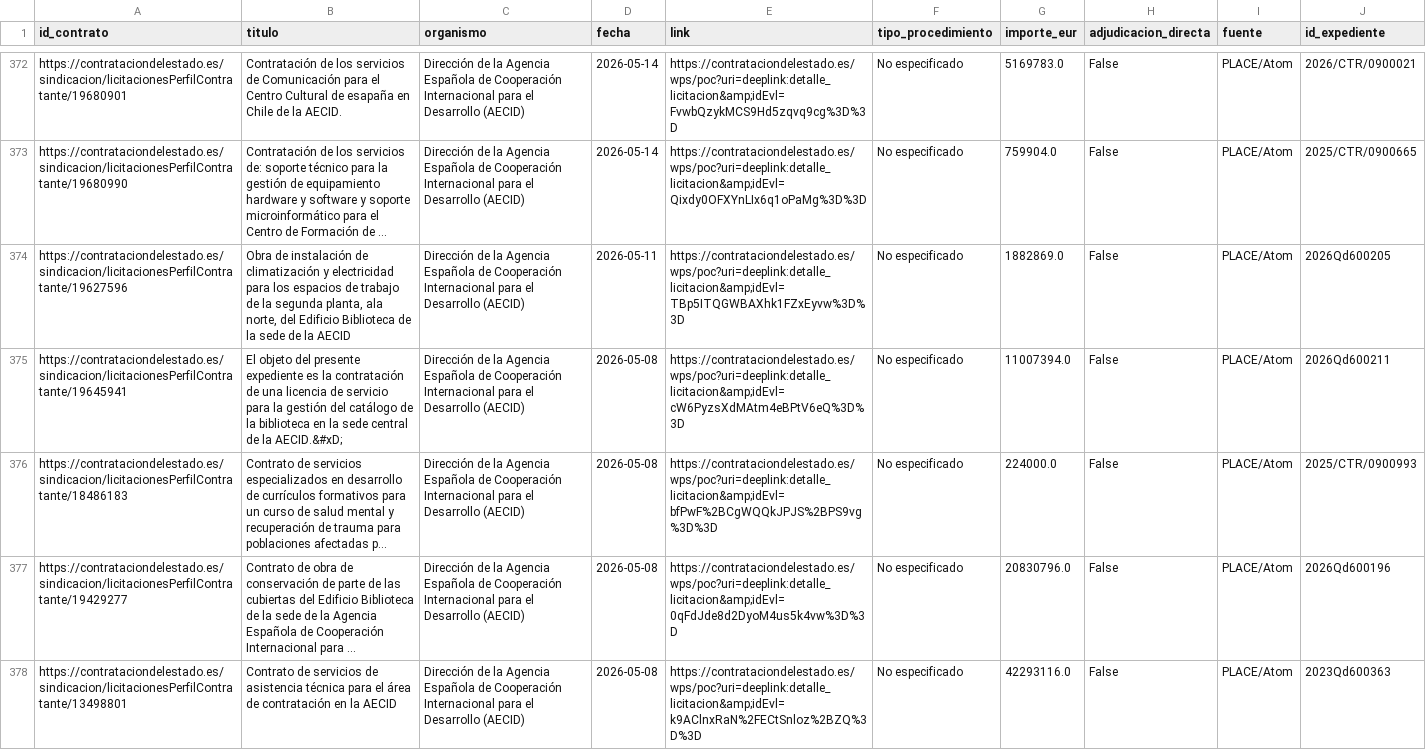
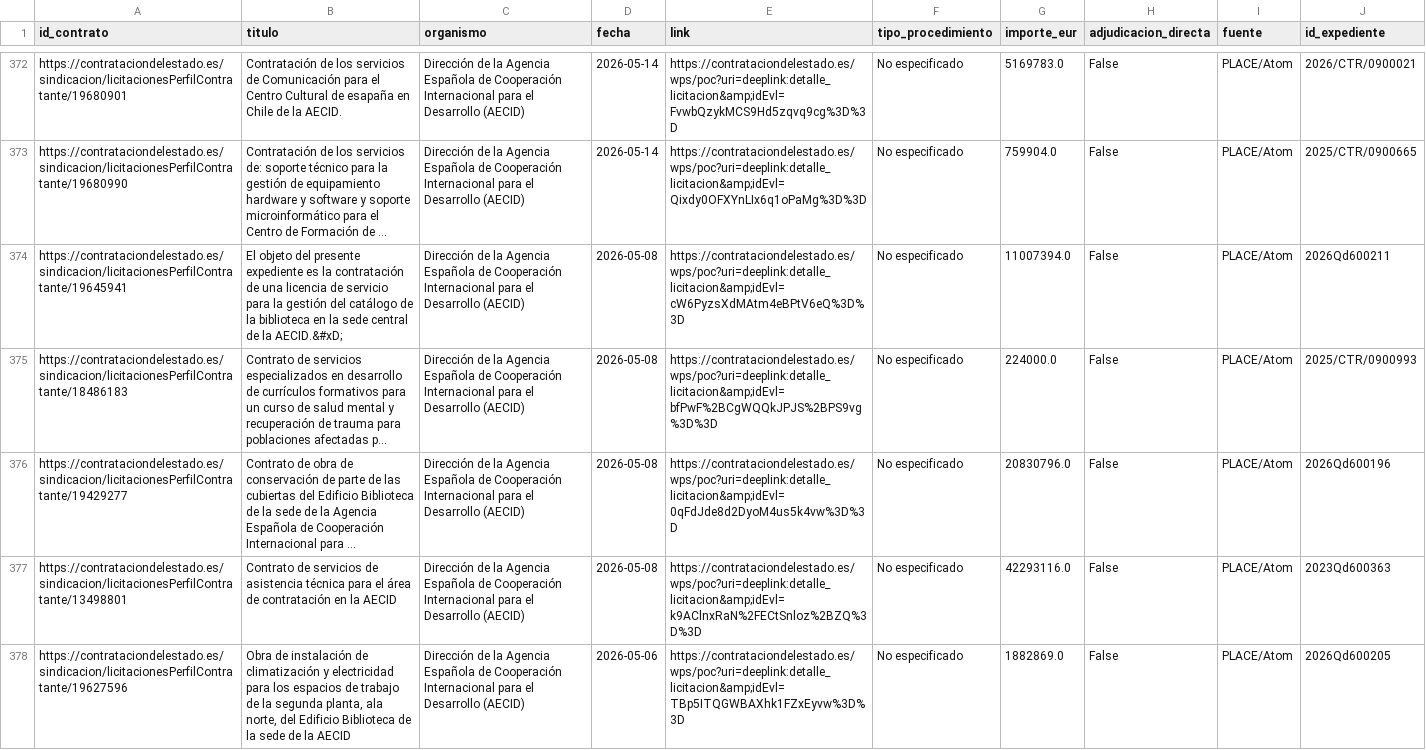
Before and after one commit to Viny2030/Fenomenos_corruptivos_spain, a CSV file: data/raw/place_contratos.csv, drawn as a sheet; only a part is shown, gaps mark what is left out; long unchanged cells end in …; removed rows and columns are numbered as before the commit, all else as after; the diff names each change by its address in the sheet, - before the commit and + after, or states it on an @@ line.

Commit message:
Actualización diaria AECID: 2026-07-21

```diff
--- a/data/raw/place_contratos.csv
+++ b/data/raw/place_contratos.csv
-row 374: https://contrataciondelestado.es/sindicacion/licitacionesPerfilContratante/19627596 | Obra de instalación de climatización y electricidad para los espacios de trabajo de la segunda planta, ala norte, del Edificio Biblioteca de la sede de la AECID | Dirección de la Agencia Española de Cooperación Internacional para el Desarrollo (AECID) | 2026-05-11 | https://contrataciondelestado.es/wps/poc?uri=deeplink:detalle_licitacion&amp;idEvl=TBp5ITQGWBAXhk1FZxEyvw%3D%3D | No especificado | 1882869.0 | False | PLACE/Atom | 2026Qd600205
+row 378: https://contrataciondelestado.es/sindicacion/licitacionesPerfilContratante/19627596 | Obra de instalación de climatización y electricidad para los espacios de trabajo de la segunda planta, ala norte, del Edificio Biblioteca de la sede de la AECID | Dirección de la Agencia Española de Cooperación Internacional para el Desarrollo (AECID) | 2026-05-06 | https://contrataciondelestado.es/wps/poc?uri=deeplink:detalle_licitacion&amp;idEvl=TBp5ITQGWBAXhk1FZxEyvw%3D%3D | No especificado | 1882869.0 | False | PLACE/Atom | 2026Qd600205
```
Also changed, not shown: 3 other files.
